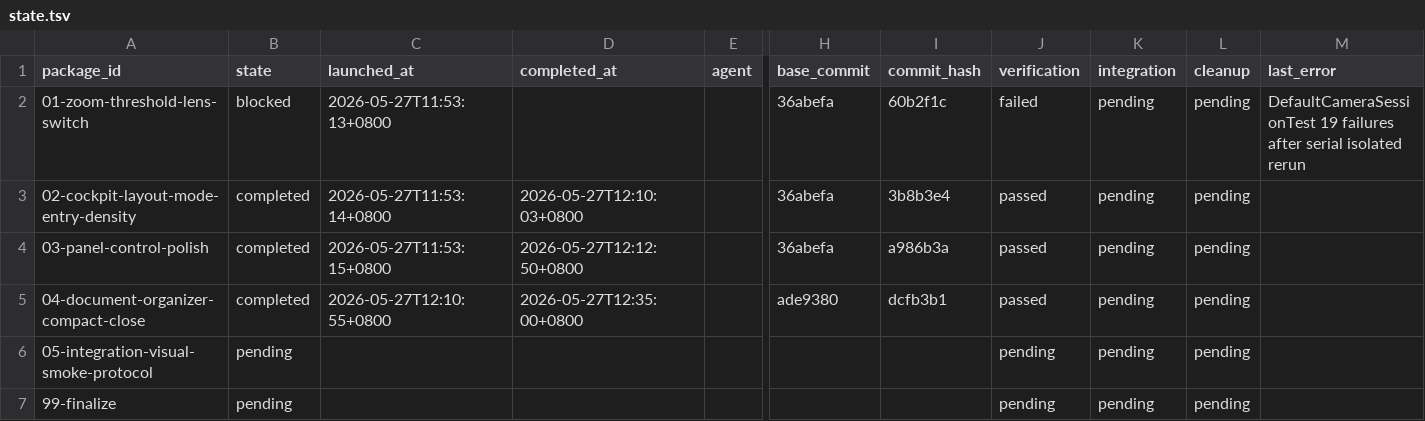
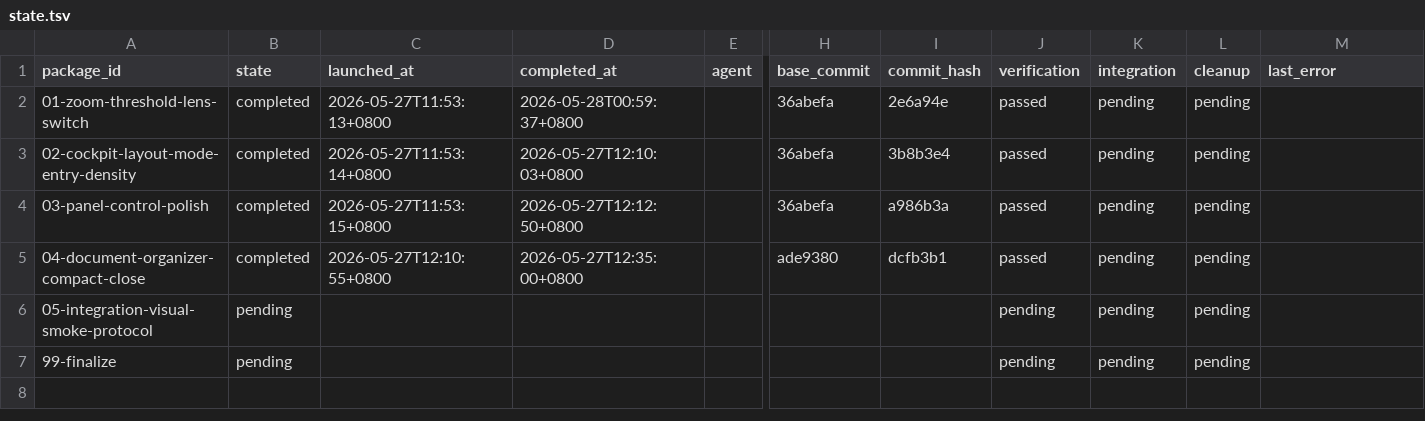
Before and after one commit to teotis/teotis-camera, a TSV file: docs/plans/real-device-ux-regression-20260527-orchestration/status/state.tsv, drawn as a sheet; only a part is shown, gaps mark what is left out; the diff names each change by its address in the sheet, - before the commit and + after, or states it on an @@ line.

Commit message:
chore: refresh ux regression zoom package status

```diff
--- a/docs/plans/real-device-ux-regression-20260527-orchestration/status/state.tsv
+++ b/docs/plans/real-device-ux-regression-20260527-orchestration/status/state.tsv
-B2 (state): blocked
+B2 (state): completed
-D2 (completed_at): (empty)
+D2 (completed_at): 2026-05-28T00:59:37+0800
-I2 (commit_hash): 60b2f1c
+I2 (commit_hash): 2e6a94e
-J2 (verification): failed
+J2 (verification): passed
-M2 (last_error): DefaultCameraSessionTest 19 failures after serial isolated rerun
+M2 (last_error): (empty)
```
Also changed, not shown: 1 other file.
